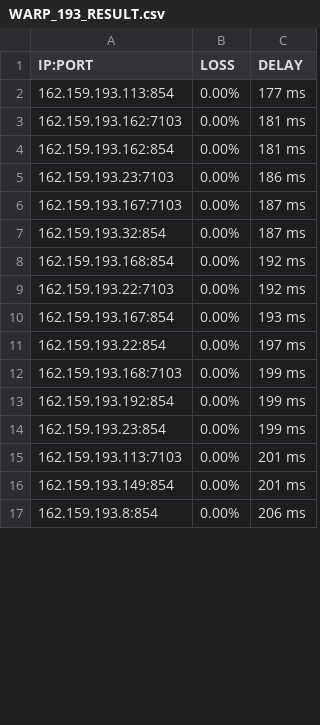
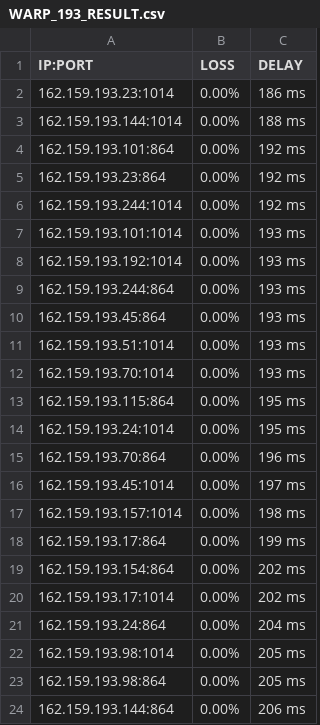
Before and after one commit to blesdmm/WARP2sub, a CSV file: WARP_193_RESULT.csv, drawn as a sheet; only a part is shown; the diff covers the shown part only.

```diff
--- a/WARP_193_RESULT.csv
+++ b/WARP_193_RESULT.csv
@@ -1,17 +1,24 @@
 IP:PORT, LOSS, DELAY
-162.159.193.113:854,0.00%,177 ms
-162.159.193.162:7103,0.00%,181 ms
-162.159.193.162:854,0.00%,181 ms
-162.159.193.23:7103,0.00%,186 ms
-162.159.193.167:7103,0.00%,187 ms
-162.159.193.32:854,0.00%,187 ms
-162.159.193.168:854,0.00%,192 ms
-162.159.193.22:7103,0.00%,192 ms
-162.159.193.167:854,0.00%,193 ms
-162.159.193.22:854,0.00%,197 ms
-162.159.193.168:7103,0.00%,199 ms
-162.159.193.192:854,0.00%,199 ms
-162.159.193.23:854,0.00%,199 ms
-162.159.193.113:7103,0.00%,201 ms
-162.159.193.149:854,0.00%,201 ms
-162.159.193.8:854,0.00%,206 ms
+162.159.193.23:1014,0.00%,186 ms
+162.159.193.144:1014,0.00%,188 ms
+162.159.193.101:864,0.00%,192 ms
+162.159.193.23:864,0.00%,192 ms
+162.159.193.244:1014,0.00%,192 ms
+162.159.193.101:1014,0.00%,193 ms
+162.159.193.192:1014,0.00%,193 ms
+162.159.193.244:864,0.00%,193 ms
+162.159.193.45:864,0.00%,193 ms
+162.159.193.51:1014,0.00%,193 ms
+162.159.193.70:1014,0.00%,193 ms
+162.159.193.115:864,0.00%,195 ms
+162.159.193.24:1014,0.00%,195 ms
+162.159.193.70:864,0.00%,196 ms
+162.159.193.45:1014,0.00%,197 ms
+162.159.193.157:1014,0.00%,198 ms
+162.159.193.17:864,0.00%,199 ms
+162.159.193.154:864,0.00%,202 ms
+162.159.193.17:1014,0.00%,202 ms
+162.159.193.24:864,0.00%,204 ms
+162.159.193.98:1014,0.00%,205 ms
+162.159.193.98:864,0.00%,205 ms
+162.159.193.144:864,0.00%,206 ms
```
Also changed, not shown: 7 removed rows and 11 edited cells elsewhere in this file, WARP_BEST_RESULT.csv, WARP_DIFF_RESULT.csv, 3 other files.
